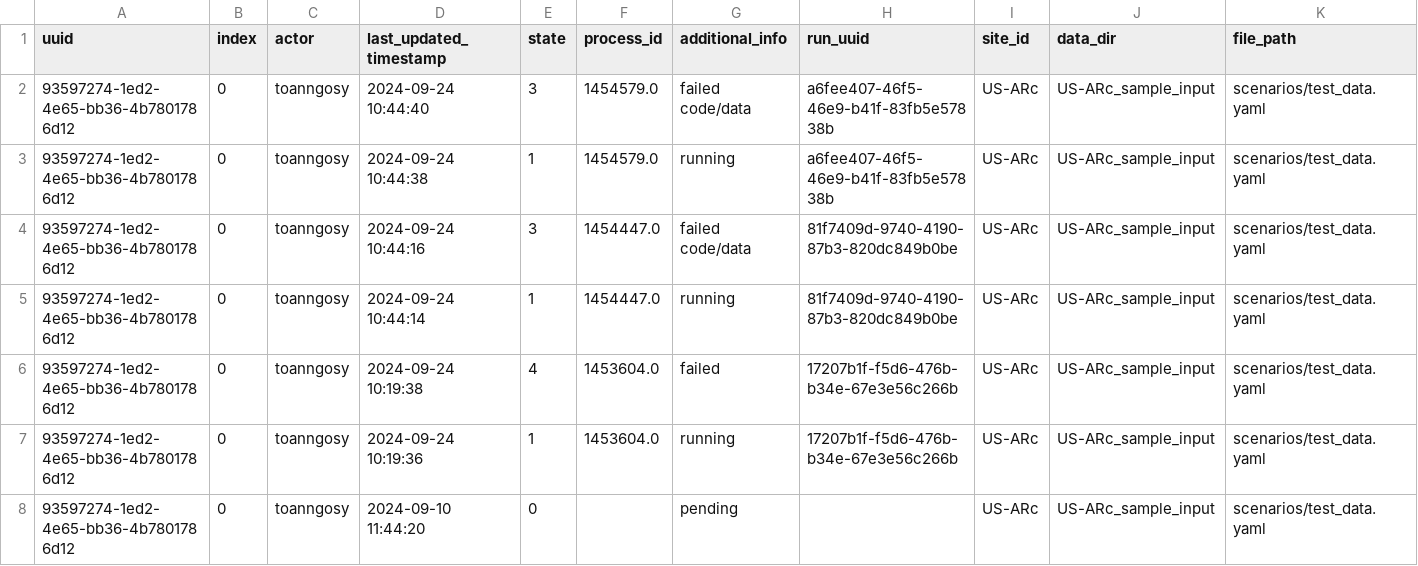
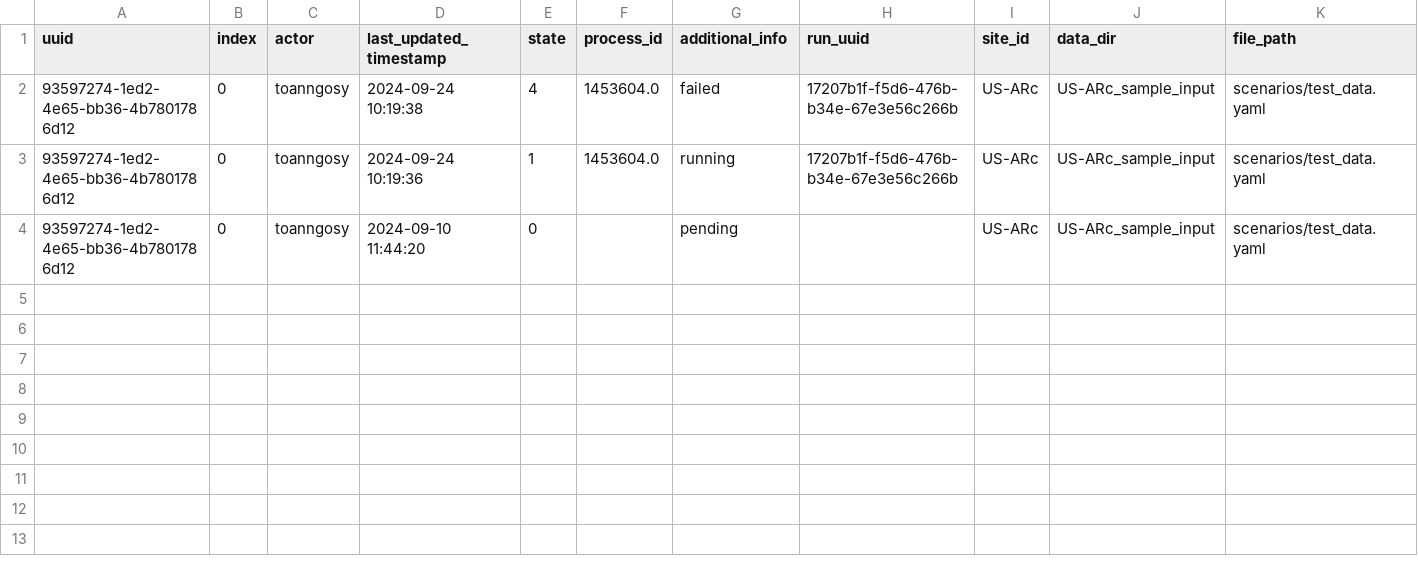
Before and after one commit to toanngosy/test_workflow, a CSV file: report/server/rocky/log.csv, drawn as a sheet; the diff names each change by its address in the sheet, - before the commit and + after, or states it on an @@ line.

Commit message:
Update log.csv

```diff
--- a/report/server/rocky/log.csv
+++ b/report/server/rocky/log.csv
-row 2: 93597274-1ed2-4e65-bb36-4b7801786d12 | 0 | toanngosy | 2024-09-24 10:44:40 | 3 | 1454579.0 | failed code/data | a6fee407-46f5-46e9-b41f-83fb5e57838b | US-ARc | US-ARc_sample_input | scenarios/test_data.yaml
-row 3: 93597274-1ed2-4e65-bb36-4b7801786d12 | 0 | toanngosy | 2024-09-24 10:44:38 | 1 | 1454579.0 | running | a6fee407-46f5-46e9-b41f-83fb5e57838b | US-ARc | US-ARc_sample_input | scenarios/test_data.yaml
-row 4: 93597274-1ed2-4e65-bb36-4b7801786d12 | 0 | toanngosy | 2024-09-24 10:44:16 | 3 | 1454447.0 | failed code/data | 81f7409d-9740-4190-87b3-820dc849b0be | US-ARc | US-ARc_sample_input | scenarios/test_data.yaml
-row 5: 93597274-1ed2-4e65-bb36-4b7801786d12 | 0 | toanngosy | 2024-09-24 10:44:14 | 1 | 1454447.0 | running | 81f7409d-9740-4190-87b3-820dc849b0be | US-ARc | US-ARc_sample_input | scenarios/test_data.yaml
```
